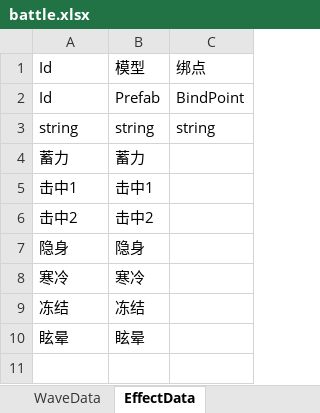
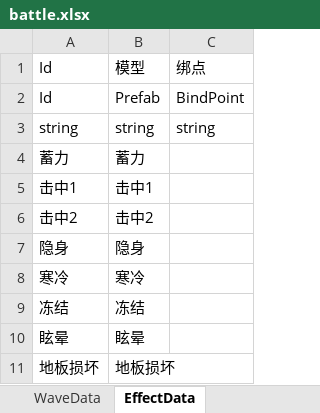
Before and after one commit to Mikez06/Arknight--, an Excel workbook: Excel/battle.xlsx, sheet EffectData, drawn as a sheet; values as stored, in another font and other column widths than the file's, no borders; the diff names each change by its address in the sheet, - before the commit and + after, or states it on an @@ line.

```diff
--- a/Excel/battle.xlsx (sheet EffectData)
+++ b/Excel/battle.xlsx (sheet EffectData)
+row 11: 地板损坏 | 地板损坏
```
Also changed, not shown: sheet SkillData, sheet UnitData, 25 other files.
